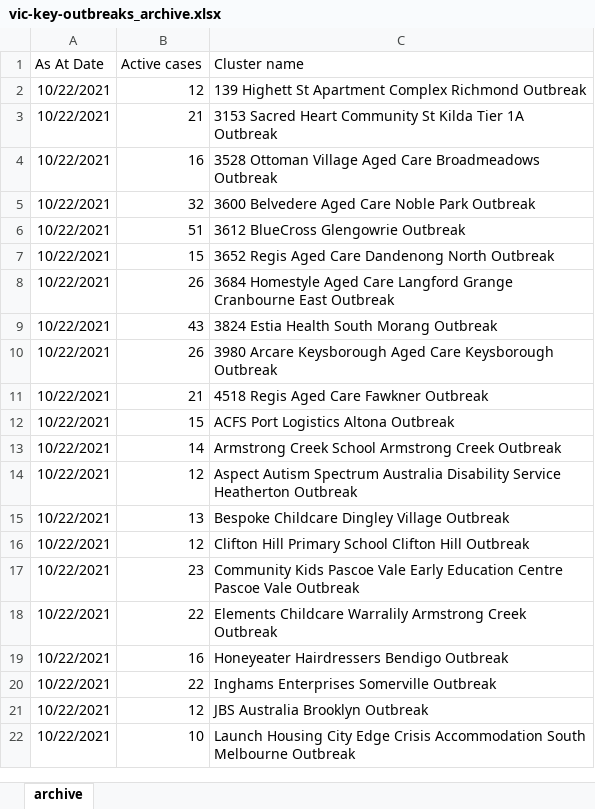
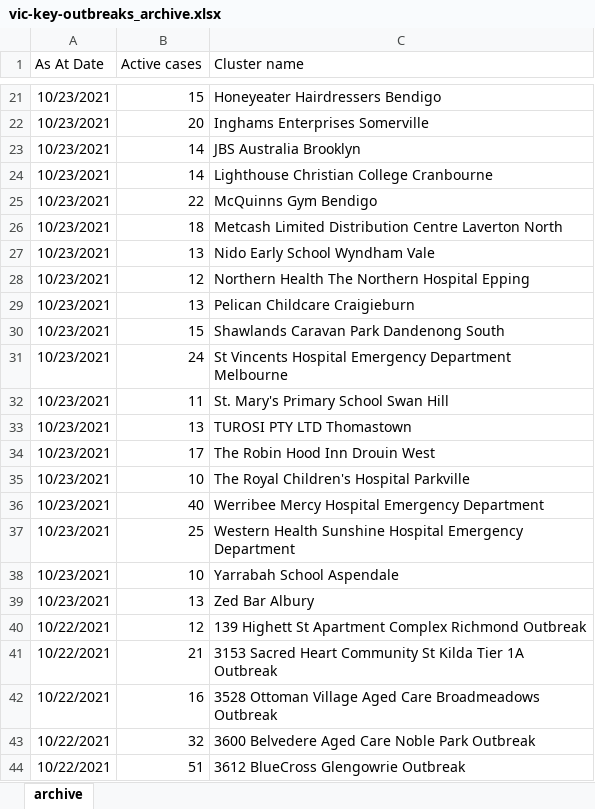
Before and after one commit to Mike-Honey/covid-19-outbreak-paths, an Excel workbook: vic-key-outbreaks_archive.xlsx, sheet archive, drawn as a sheet; only a part is shown, gaps mark what is left out; the shorter side is filled out with more unchanged rows; values as stored, in another font and other column widths than the file's, no borders; table styles not drawn; the diff covers the shown part only; the diff names each change by its address in the sheet, - before the commit and + after, or states it on an @@ line.

```diff
--- a/vic-key-outbreaks_archive.xlsx (sheet archive)
+++ b/vic-key-outbreaks_archive.xlsx (sheet archive)
+row 21: 10/23/2021 | 15 | Honeyeater Hairdressers Bendigo
+row 22: 10/23/2021 | 20 | Inghams Enterprises Somerville
+row 23: 10/23/2021 | 14 | JBS Australia Brooklyn
+row 24: 10/23/2021 | 14 | Lighthouse Christian College Cranbourne
+row 25: 10/23/2021 | 22 | McQuinns Gym Bendigo
+row 26: 10/23/2021 | 18 | Metcash Limited Distribution Centre Laverton North
+row 27: 10/23/2021 | 13 | Nido Early School Wyndham Vale
+row 28: 10/23/2021 | 12 | Northern Health The Northern Hospital Epping
+row 29: 10/23/2021 | 13 | Pelican Childcare Craigieburn
+row 30: 10/23/2021 | 15 | Shawlands Caravan Park Dandenong South
+row 31: 10/23/2021 | 24 | St Vincents Hospital Emergency Department Melbourne
+row 32: 10/23/2021 | 11 | St. Mary's Primary School Swan Hill
+row 33: 10/23/2021 | 13 | TUROSI PTY LTD Thomastown
+row 34: 10/23/2021 | 17 | The Robin Hood Inn Drouin West
+row 35: 10/23/2021 | 10 | The Royal Children's Hospital Parkville
+row 36: 10/23/2021 | 40 | Werribee Mercy Hospital Emergency Department
+row 37: 10/23/2021 | 25 | Western Health Sunshine Hospital Emergency Department
+row 38: 10/23/2021 | 10 | Yarrabah School Aspendale
+row 39: 10/23/2021 | 13 | Zed Bar Albury
```
Also changed, not shown: 19 added rows elsewhere in this sheet, vic-key-outbreaks_0.xlsx.
